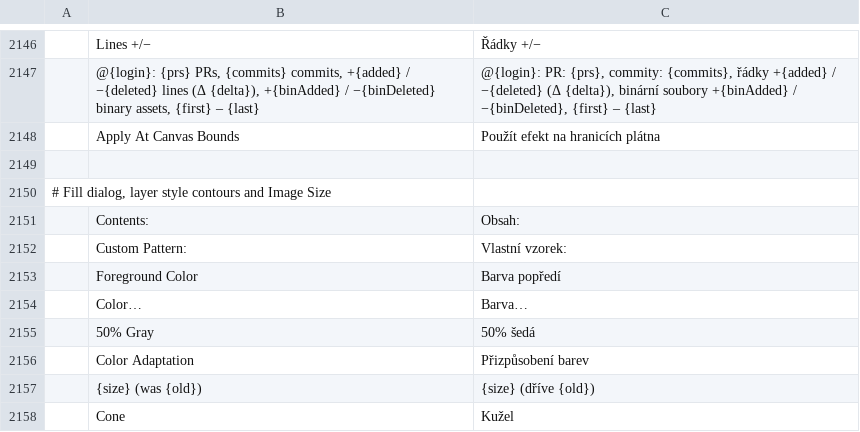
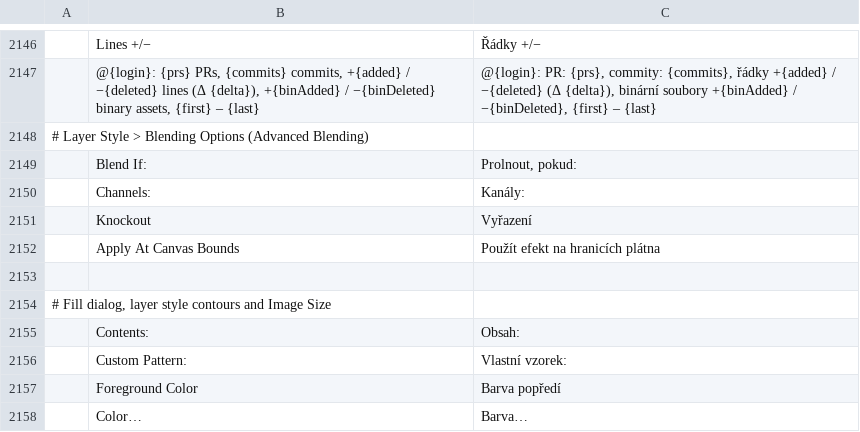
Before and after one commit to salim-studio/photosweet, a TSV file: crates/ui-egui/src/i18n/cs.tsv, drawn as a sheet; only a part is shown, gaps mark what is left out; the shorter side is filled out with more unchanged rows; the diff names each change by its address in the sheet, - before the commit and + after, or states it on an @@ line.

```diff
--- a/crates/ui-egui/src/i18n/cs.tsv
+++ b/crates/ui-egui/src/i18n/cs.tsv
+row 2148: # Layer Style > Blending Options (Advanced Blending)
+row 2149:  | Blend If: | Prolnout, pokud:
+row 2150:  | Channels: | Kanály:
+row 2151:  | Knockout | Vyřazení
```
Also changed, not shown: crates/ui-egui/src/i18n/de.tsv, crates/ui-egui/src/i18n/es.tsv, 39 other files.
